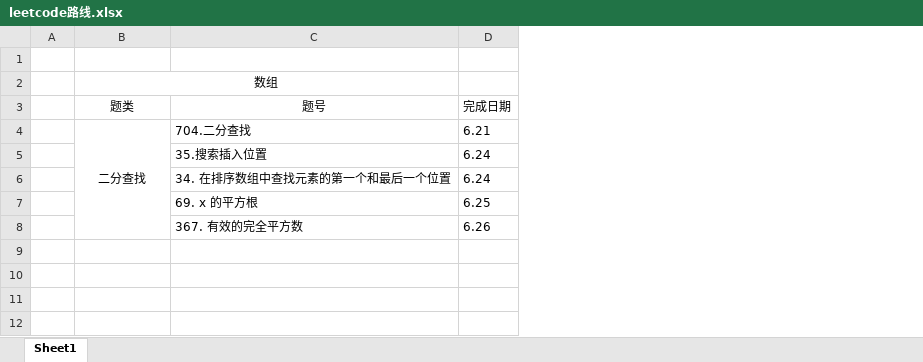
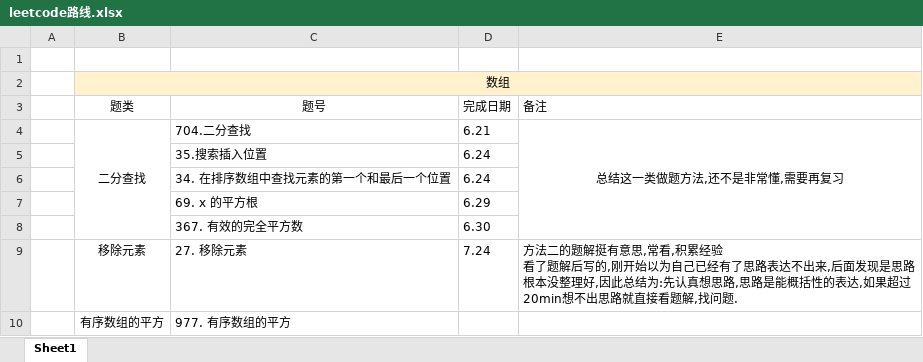
Before and after one commit to iaamlele/leetcode, an Excel workbook: leetcode路线.xlsx, sheet Sheet1, drawn as a sheet; values as stored, in another font and other column widths than the file's, no borders; removed rows and columns are numbered as before the commit, all else as after; ↵ is a line break in a cell; the diff names each change by its address in the sheet, - before the commit and + after, or states it on an @@ line.

```diff
--- a/leetcode路线.xlsx (sheet Sheet1)
+++ b/leetcode路线.xlsx (sheet Sheet1)
+column E (备注), row 4: 总结这一类做题方法,还不是非常懂,需要再复习
-B2:D2 fill: none
+B2:D2 fill: #FFF2CC
-B2:C2 merged
+B2:E2 merged
-D7 (完成日期): 6.25
+D7 (完成日期): 6.29
-D8 (完成日期): 6.26
+D8 (完成日期): 6.30
+row 9:  | 移除元素 | 27. 移除元素 | 7.24 | 方法二的题解挺有意思,常看,积累经验 ↵ 看了题解后写的,刚开始以为自己已经有了思路表达不出来,后面发现是思路根本没整理好,因此总结为:先认真想思路,思路是能概括性的表达,如果超过20min想不出思路就直接看题解,找问题.
+row 10:  | 有序数组的平方 | 977. 有序数组的平方
```
Also changed, not shown: 3 other files.
